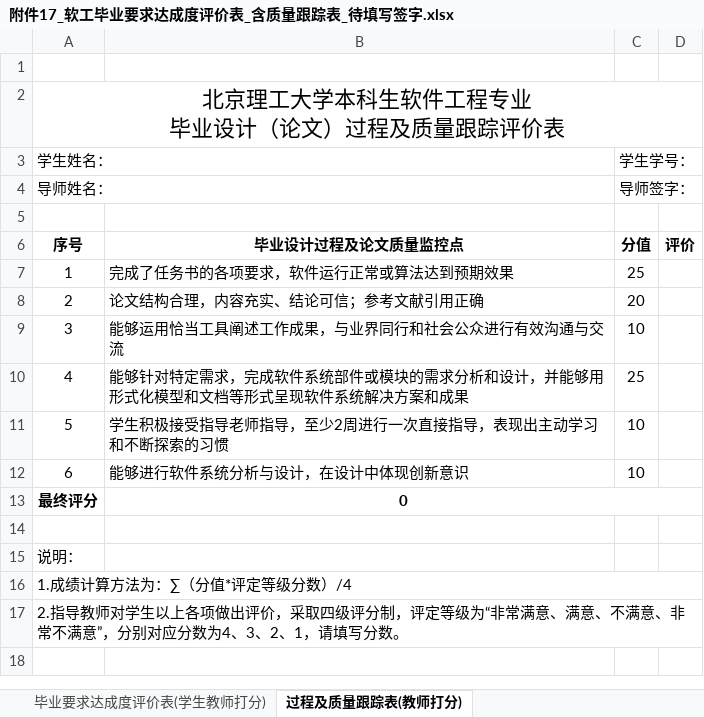
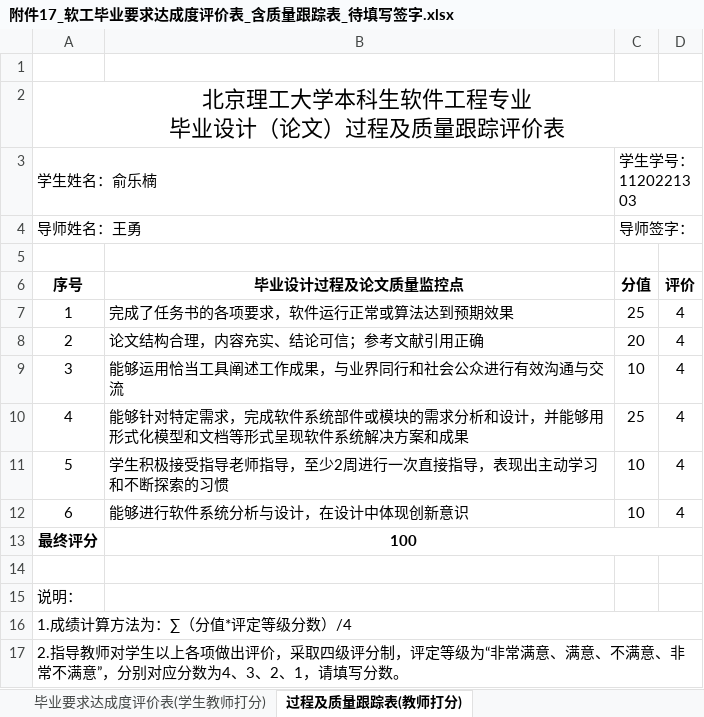
Before and after one commit to Vel044/robotdoc, an Excel workbook: 毕设论文/本次答辩提交材料_20260525/g_毕业要求达成度表_质量跟踪评价表/附件17_软工毕业要求达成度评价表_含质量跟踪表_待填写签字.xlsx, sheet 过程及质量跟踪表(教师打分), drawn as a sheet; values as stored, in another font and other column widths than the file's, no borders; charts and pictures and conditional formats not drawn; removed rows and columns are numbered as before the commit, all else as after; the diff names each change by its address in the sheet, - before the commit and + after, or states it on an @@ line.

```diff
--- a/毕设论文/本次答辩提交材料_20260525/g_毕业要求达成度表_质量跟踪评价表/附件17_软工毕业要求达成度评价表_含质量跟踪表_待填写签字.xlsx (sheet 过程及质量跟踪表(教师打分))
+++ b/毕设论文/本次答辩提交材料_20260525/g_毕业要求达成度表_质量跟踪评价表/附件17_软工毕业要求达成度评价表_含质量跟踪表_待填写签字.xlsx (sheet 过程及质量跟踪表(教师打分))
-row 3: 学生姓名： |  | 学生学号：
+row 3: 学生姓名：俞乐楠 |  | 学生学号：1120221303
-A4 (序号): 导师姓名：
+A4 (序号): 导师姓名：王勇
-D7:D12 (评价): (empty)
+D7:D12 (评价): 4
-B13 (毕业设计过程及论文质量监控点): 0
+B13 (毕业设计过程及论文质量监控点): 100
```
Also changed, not shown: sheet 毕业要求达成度评价表(学生教师打分), charts or pictures, 3 other files.
